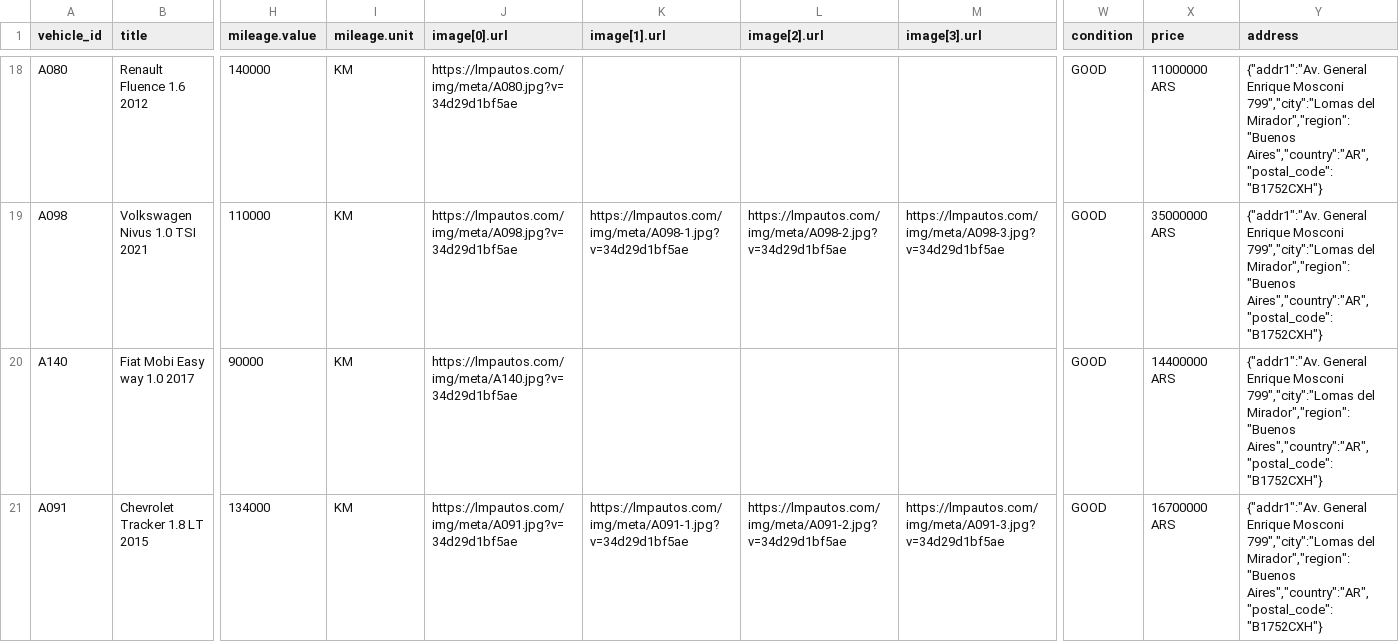
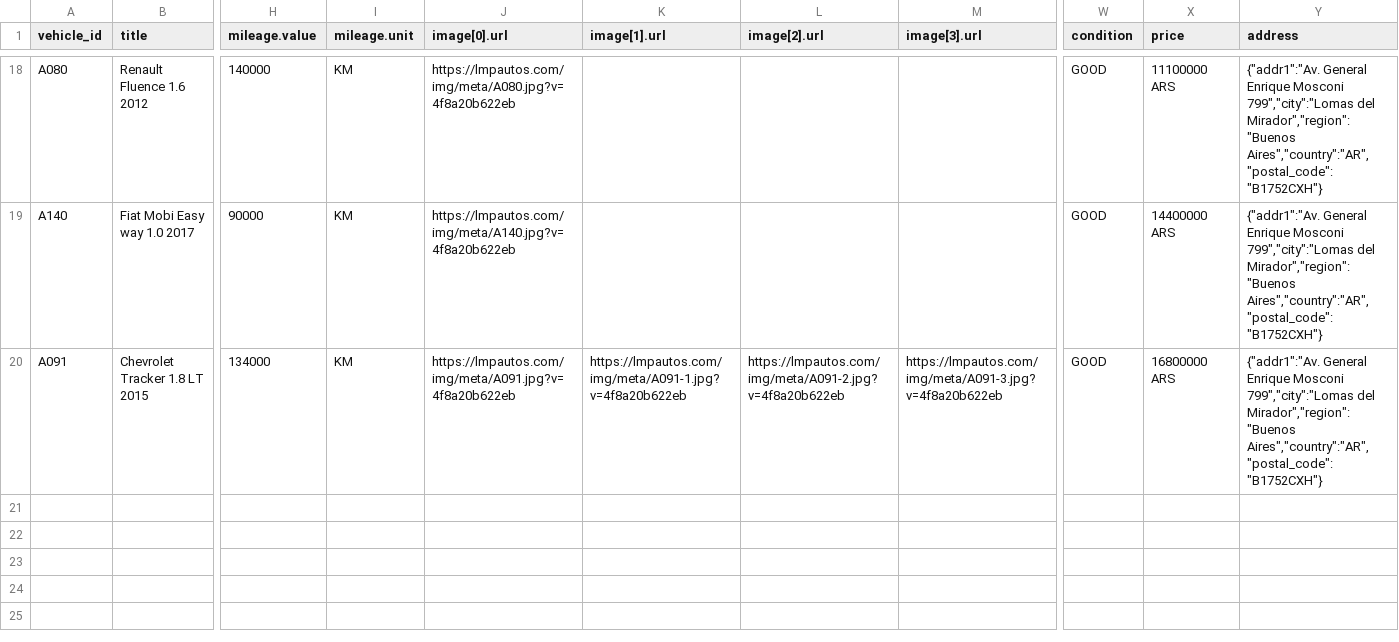
Before and after one commit to emanuelastudillo-mkt/lmp_automotores, a CSV file: meta-catalog.csv, drawn as a sheet; only a part is shown, gaps mark what is left out; removed rows and columns are numbered as before the commit, all else as after; rows hold the shown columns only; the diff covers the shown part only; the diff names each change by its address in the sheet, - before the commit and + after, or states it on an @@ line.

```diff
--- a/meta-catalog.csv
+++ b/meta-catalog.csv
-J18 (image[0].url): https://lmpautos.com/img/meta/A080.jpg?v=34d29d1bf5ae
+J18 (image[0].url): https://lmpautos.com/img/meta/A080.jpg?v=4f8a20b622eb
-X18 (price): 11000000 ARS
+X18 (price): 11100000 ARS
-row 19: A098 | Volkswagen Nivus 1.0 TSI 2021 | 110000 | KM | https://lmpautos.com/img/meta/A098.jpg?v=34d29d1bf5ae | https://lmpautos.com/img/meta/A098-1.jpg?v=34d29d1bf5ae | https://lmpautos.com/img/meta/A098-2.jpg?v=34d29d1bf5ae | https://lmpautos.com/img/meta/A098-3.jpg?v=34d29d1bf5ae | GOOD | 35000000 ARS | {"addr1":"Av. General Enrique Mosconi 799","city":"Lomas del Mirador","region":"Buenos Aires","country":"AR","postal_code":"B1752CXH"}
-J19 (image[0].url): https://lmpautos.com/img/meta/A140.jpg?v=34d29d1bf5ae
+J19 (image[0].url): https://lmpautos.com/img/meta/A140.jpg?v=4f8a20b622eb
-J20 (image[0].url): https://lmpautos.com/img/meta/A091.jpg?v=34d29d1bf5ae
+J20 (image[0].url): https://lmpautos.com/img/meta/A091.jpg?v=4f8a20b622eb
-K20 (image[1].url): https://lmpautos.com/img/meta/A091-1.jpg?v=34d29d1bf5ae
+K20 (image[1].url): https://lmpautos.com/img/meta/A091-1.jpg?v=4f8a20b622eb
-L20 (image[2].url): https://lmpautos.com/img/meta/A091-2.jpg?v=34d29d1bf5ae
+L20 (image[2].url): https://lmpautos.com/img/meta/A091-2.jpg?v=4f8a20b622eb
-M20 (image[3].url): https://lmpautos.com/img/meta/A091-3.jpg?v=34d29d1bf5ae
+M20 (image[3].url): https://lmpautos.com/img/meta/A091-3.jpg?v=4f8a20b622eb
-X20 (price): 16700000 ARS
+X20 (price): 16800000 ARS
```
Also changed, not shown: 62 edited cells elsewhere in this file, 37 other files.
